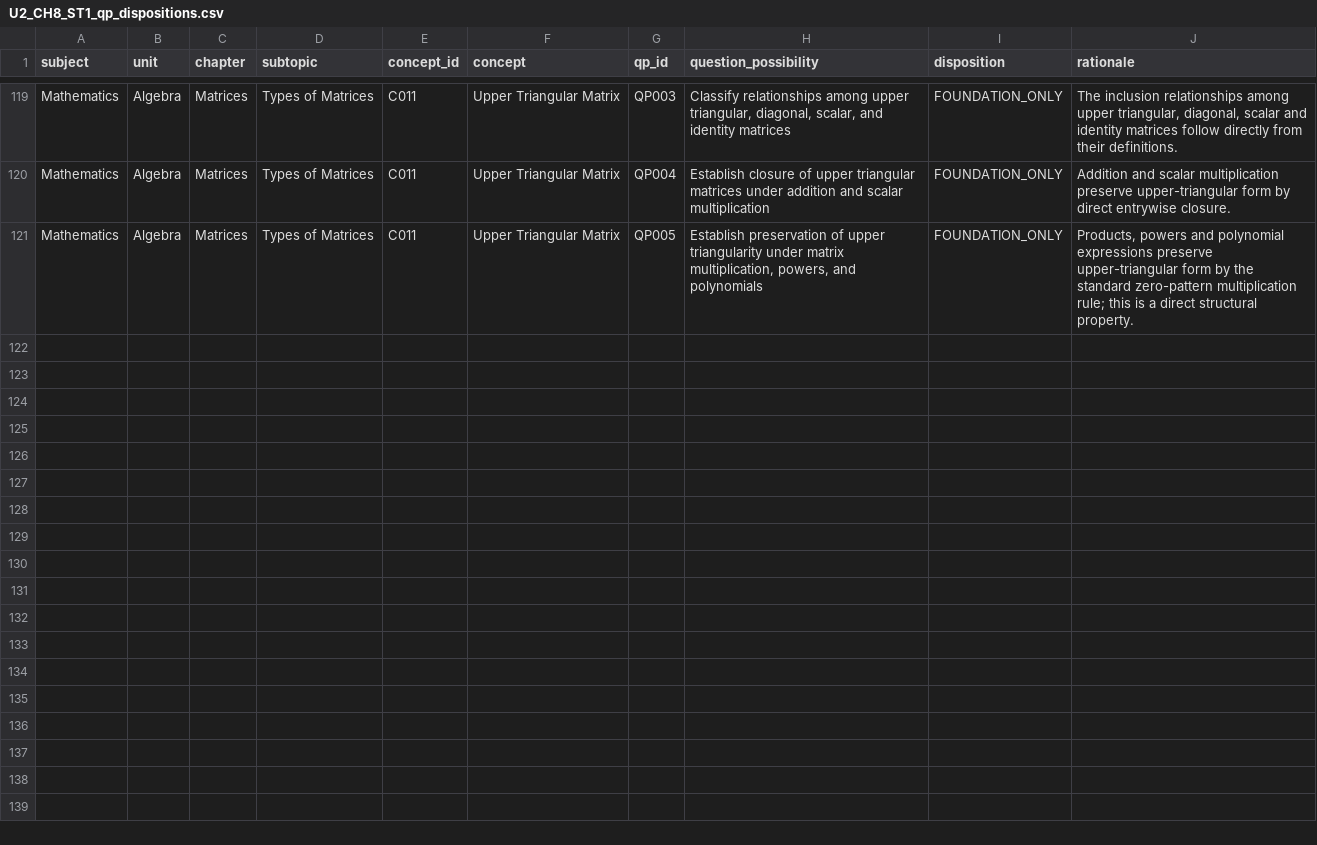
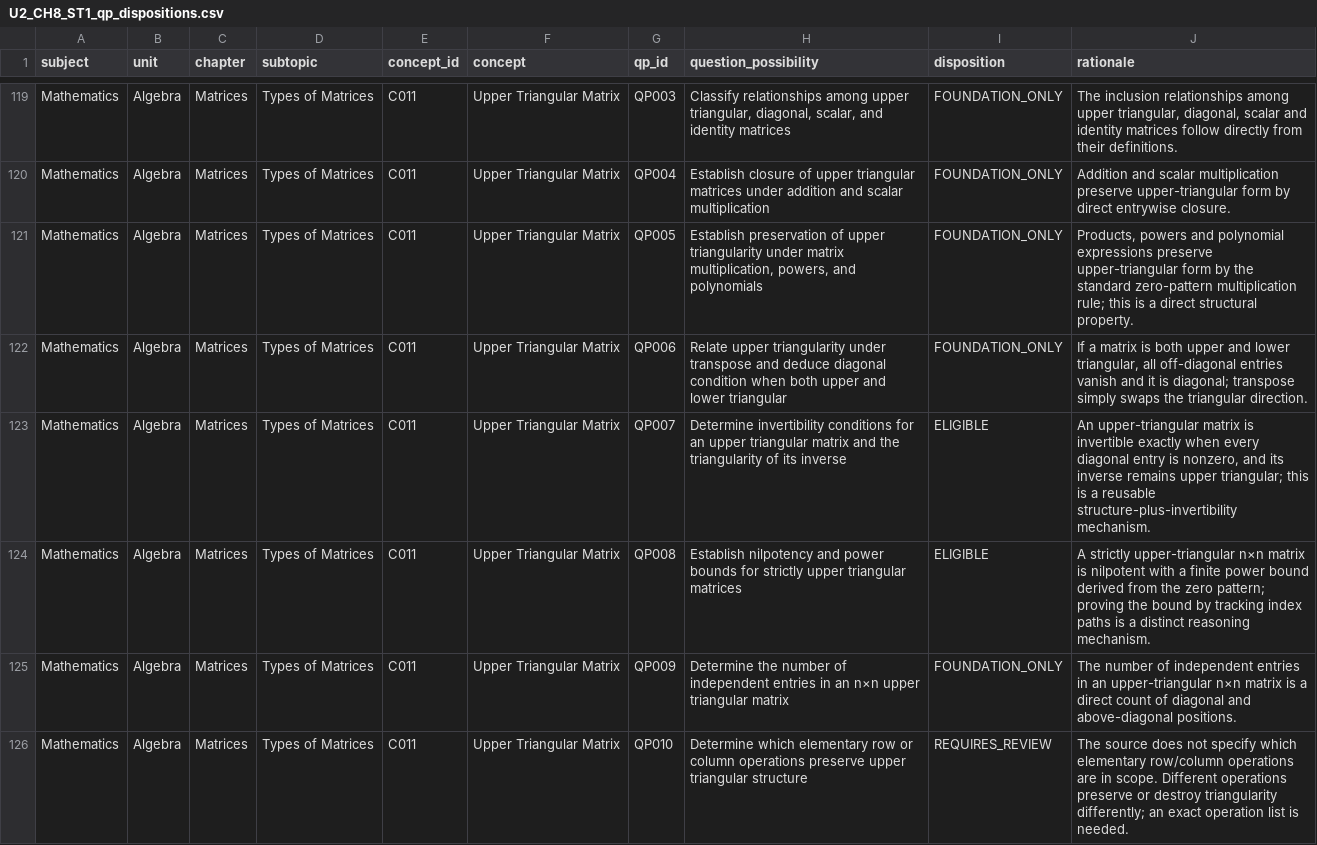
Before and after one commit to vinothkumarar/QuestionFactory, a CSV file: Engine/catalog/archetype_catalog/catalogs/U2_CH8_ST1_qp_dispositions.csv, drawn as a sheet; only a part is shown, gaps mark what is left out; the diff names each change by its address in the sheet, - before the commit and + after, or states it on an @@ line.

Commit message:
Export matrix QP dispositions through global QP125

```diff
--- a/Engine/catalog/archetype_catalog/catalogs/U2_CH8_ST1_qp_dispositions.csv
+++ b/Engine/catalog/archetype_catalog/catalogs/U2_CH8_ST1_qp_dispositions.csv
+row 122: Mathematics | Algebra | Matrices | Types of Matrices | C011 | Upper Triangular Matrix | QP006 | Relate upper triangularity under transpose and deduce diagonal condition when both upper and lower triangular | FOUNDATION_ONLY | If a matrix is both upper and lower triangular, all off-diagonal entries vanish and it is diagonal; transpose simply swaps the triangular direction.
+row 123: Mathematics | Algebra | Matrices | Types of Matrices | C011 | Upper Triangular Matrix | QP007 | Determine invertibility conditions for an upper triangular matrix and the triangularity of its inverse | ELIGIBLE | An upper-triangular matrix is invertible exactly when every diagonal entry is nonzero, and its inverse remains upper triangular; this is a reusable structure-plus-invertibility mechanism.
+row 124: Mathematics | Algebra | Matrices | Types of Matrices | C011 | Upper Triangular Matrix | QP008 | Establish nilpotency and power bounds for strictly upper triangular matrices | ELIGIBLE | A strictly upper-triangular n×n matrix is nilpotent with a finite power bound derived from the zero pattern; proving the bound by tracking index paths is a distinct reasoning mechanism.
+row 125: Mathematics | Algebra | Matrices | Types of Matrices | C011 | Upper Triangular Matrix | QP009 | Determine the number of independent entries in an n×n upper triangular matrix | FOUNDATION_ONLY | The number of independent entries in an upper-triangular n×n matrix is a direct count of diagonal and above-diagonal positions.
+row 126: Mathematics | Algebra | Matrices | Types of Matrices | C011 | Upper Triangular Matrix | QP010 | Determine which elementary row or column operations preserve upper triangular structure | REQUIRES_REVIEW | The source does not specify which elementary row/column operations are in scope. Different operations preserve or destroy triangularity differently; an exact operation list is needed.
```
